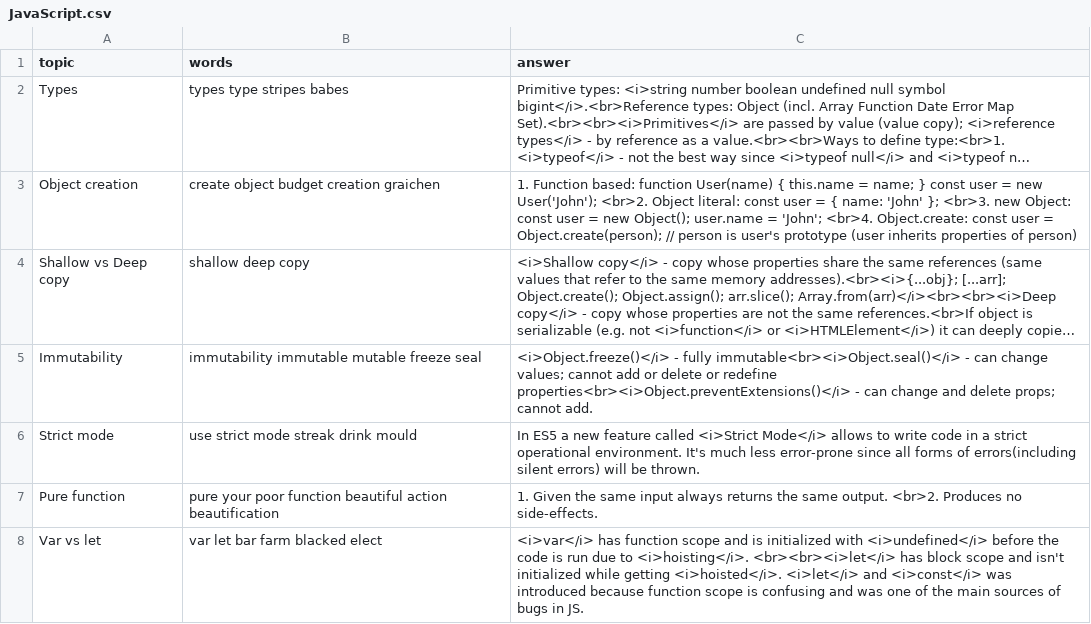
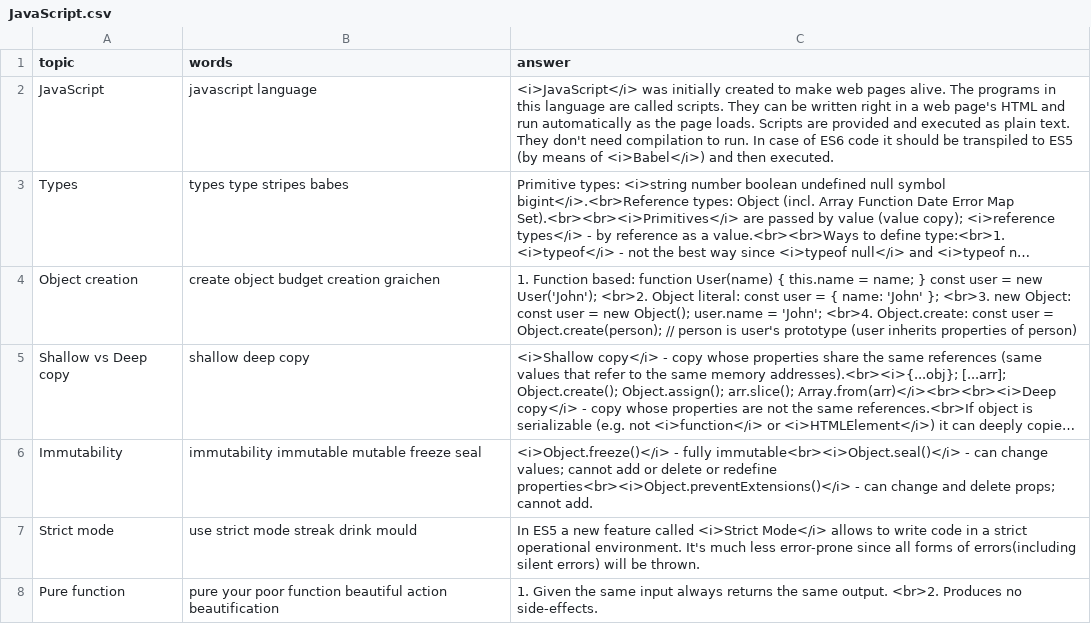
Before and after one commit to DzmitryAlifer/tech-interview-helper, a CSV file: src/assets/JavaScript.csv, drawn as a sheet; only a part is shown; the shorter side is filled out with more unchanged rows; long unchanged cells end in …; the diff names each change by its address in the sheet, - before the commit and + after, or states it on an @@ line.

Commit message:
Update JavaScript.csv

```diff
--- a/src/assets/JavaScript.csv
+++ b/src/assets/JavaScript.csv
+row 2: JavaScript | javascript language | <i>JavaScript</i> was initially created to make web pages alive. The programs in this language are called scripts. They can be written right in a web page's HTML and run automatically as the page loads. Scripts are provided and executed as plain text. They don't need compilation to run. In case of ES6 code it should be transpiled to ES5 (by means of <i>Babel</i>) and then executed.
```
